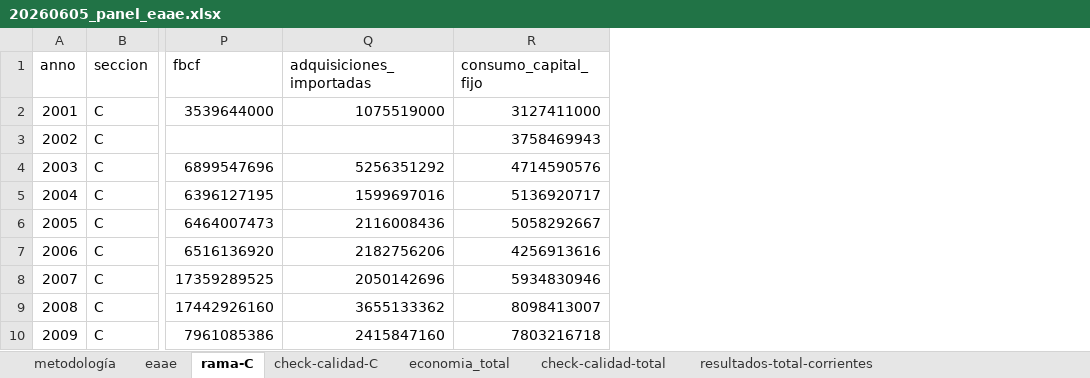
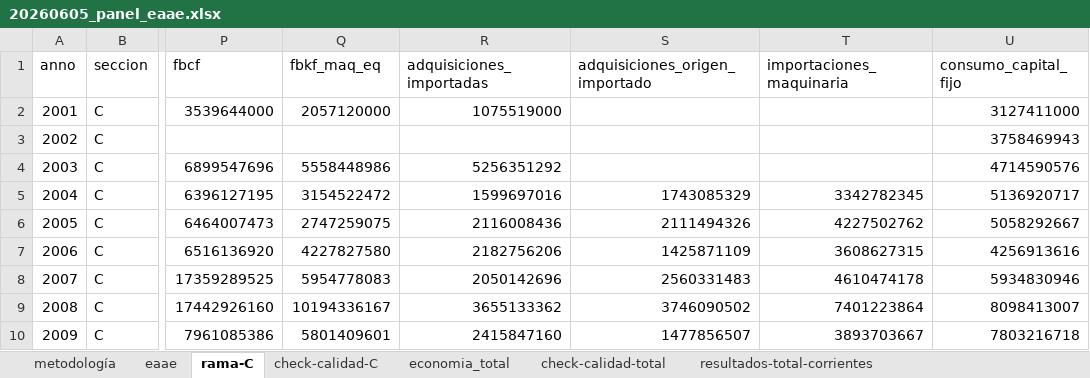
Before and after one commit to feliperuizbruzzone/economia-uruguay, an Excel workbook: data/analysis-data/20260605_panel_eaae.xlsx, sheet rama-C, drawn as a sheet; only a part is shown, gaps mark what is left out; values as stored, in another font and other column widths than the file's, no borders; the diff names each change by its address in the sheet, - before the commit and + after, or states it on an @@ line.

Commit message:
desagregación maquinaria importada y fbkf

```diff
--- a/data/analysis-data/20260605_panel_eaae.xlsx (sheet rama-C)
+++ b/data/analysis-data/20260605_panel_eaae.xlsx (sheet rama-C)
+column Q (fbkf_maq_eq), rows 2-10: 2057120000 |  | 5558448986 | 3154522472 | 2747259075 | 4227827580 | 5954778083 | 10194336167 | 5801409601
+column S (adquisiciones_origen_importado), rows 5-10: 1743085329 | 2111494326 | 1425871109 | 2560331483 | 3746090502 | 1477856507
+column T (importaciones_maquinaria), rows 5-10: 3342782345 | 4227502762 | 3608627315 | 4610474178 | 7401223864 | 3893703667
```
Also changed, not shown: sheet resultados-total-ind-2005, sheet resultados-total-var-pct, sheet resultados-total-corrientes, sheet resultados-industrial-ind-2005, sheet resultados-industrial-var-pct, sheet resultados-total-constante, 5 more sheets, 11 other files.
